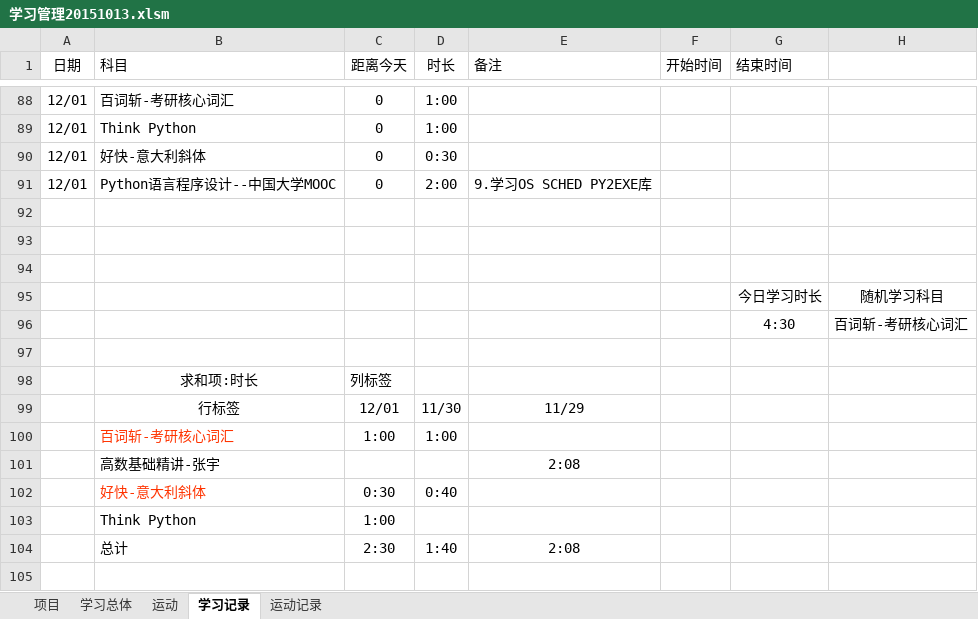
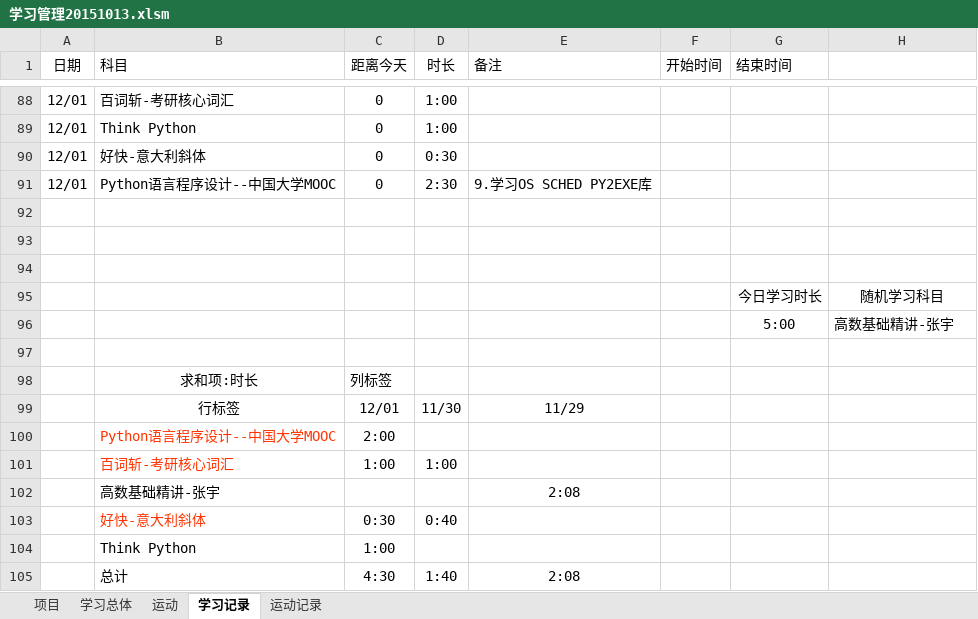
Before and after one commit to Andor-Z/My-Learning-Note, an Excel workbook: 学习管理20151013.xlsm, sheet 学习记录, drawn as a sheet; only a part is shown, gaps mark what is left out; values as stored, in another font and other column widths than the file's, no borders; conditional formats and table styles not drawn; removed rows and columns are numbered as before the commit, all else as after; the diff names each change by its address in the sheet, - before the commit and + after, or states it on an @@ line.

Commit message:
151211

```diff
--- a/学习管理20151013.xlsm (sheet 学习记录)
+++ b/学习管理20151013.xlsm (sheet 学习记录)
-D91 (时长): 2:00
+D91 (时长): 2:30
-row 96:  |  |  |  |  |  | 4:30 | 百词斩-考研核心词汇
+row 96:  |  |  |  |  |  | 5:00 | 高数基础精讲-张宇
+row 100:  | Python语言程序设计--中国大学MOOC | 2:00
-C105 (距离今天): 2:30
+C105 (距离今天): 4:30
```
Also changed, not shown: sheet 学习总体.
